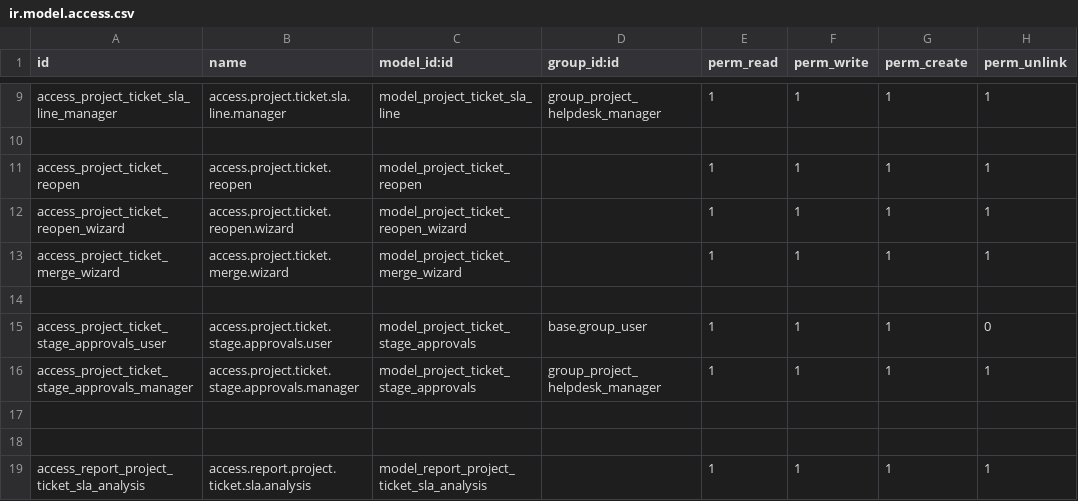
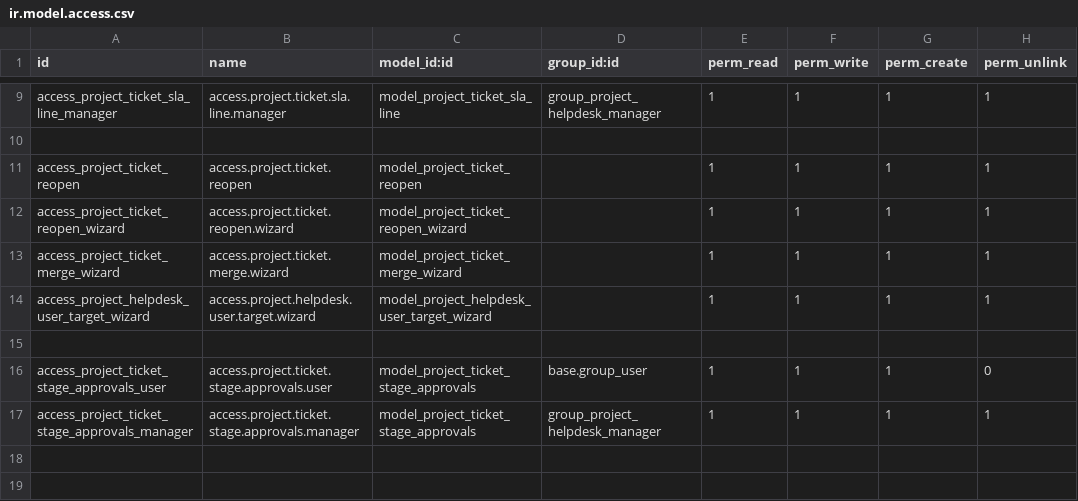
Before and after one commit to farhanrashad/gipli, a CSV file: de_helpdesk/security/ir.model.access.csv, drawn as a sheet; only a part is shown, gaps mark what is left out; the shorter side is filled out with more unchanged rows.

Commit message:
update helpdesk

```diff
--- a/de_helpdesk/security/ir.model.access.csv
+++ b/de_helpdesk/security/ir.model.access.csv
@@ -13,2 +13,3 @@ access_project_ticket_reopen_wizard,access.project.ticket.reopen.wizard,model_pr
 access_project_ticket_merge_wizard,access.project.ticket.merge.wizard,model_project_ticket_merge_wizard,,1,1,1,1
+access_project_helpdesk_user_target_wizard,access.project.helpdesk.user.target.wizard,model_project_helpdesk_user_target_wizard,,1,1,1,1
 
```
Also changed, not shown: 6 other files.
